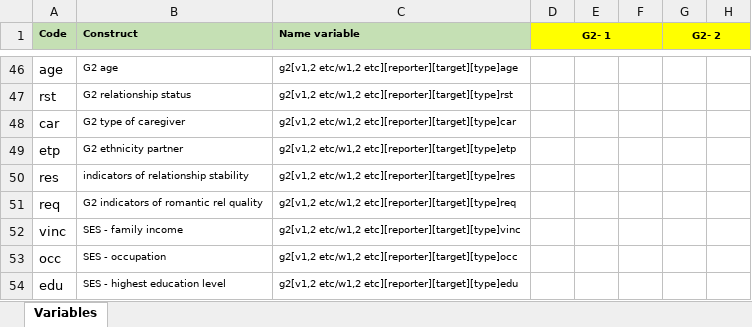
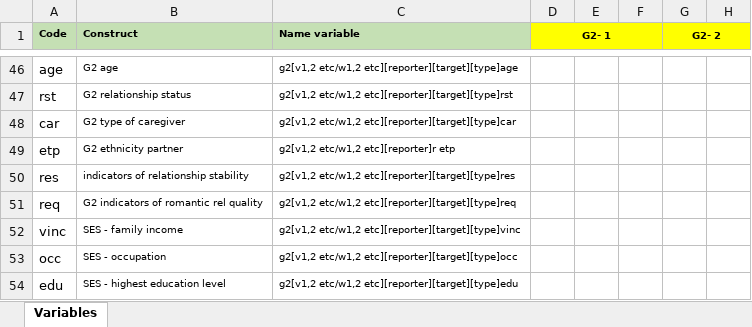
Before and after one commit to UtrechtUniversity/icitop, an Excel workbook: docs/20240121-variables.xlsx, sheet Variables, drawn as a sheet; only a part is shown, gaps mark what is left out; values as stored, in another font and other column widths than the file's, no borders; the diff names each change by its address in the sheet, - before the commit and + after, or states it on an @@ line.

Commit message:
worked on renaming 44.us-eat + made small changes to docs variables and moderators

```diff
--- a/docs/20240121-variables.xlsx (sheet Variables)
+++ b/docs/20240121-variables.xlsx (sheet Variables)
-C49 (Name variable): g2[v1,2 etc/w1,2 etc][reporter][target][type]etp
+C49 (Name variable): g2[v1,2 etc/w1,2 etc][reporter]r etp
```
Also changed, not shown: docs/g2-moderators.xlsx, 2 other files.
